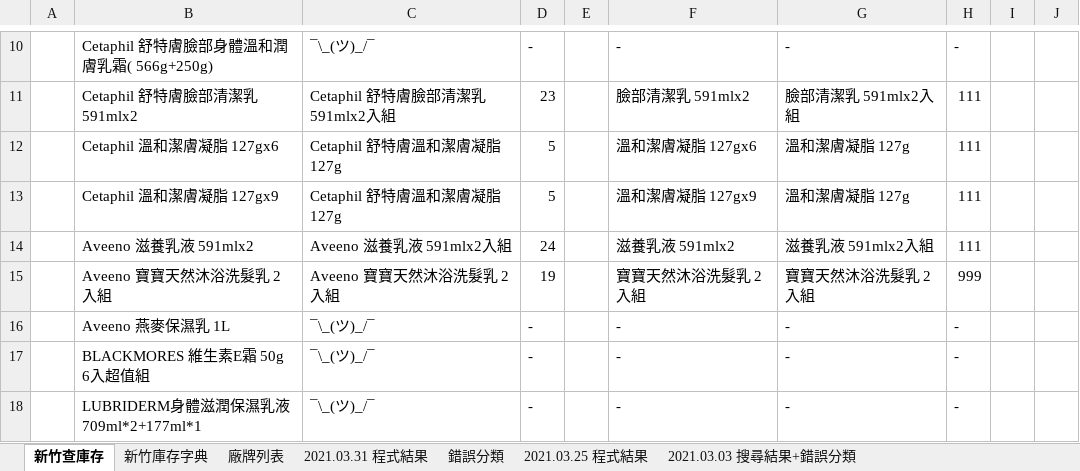
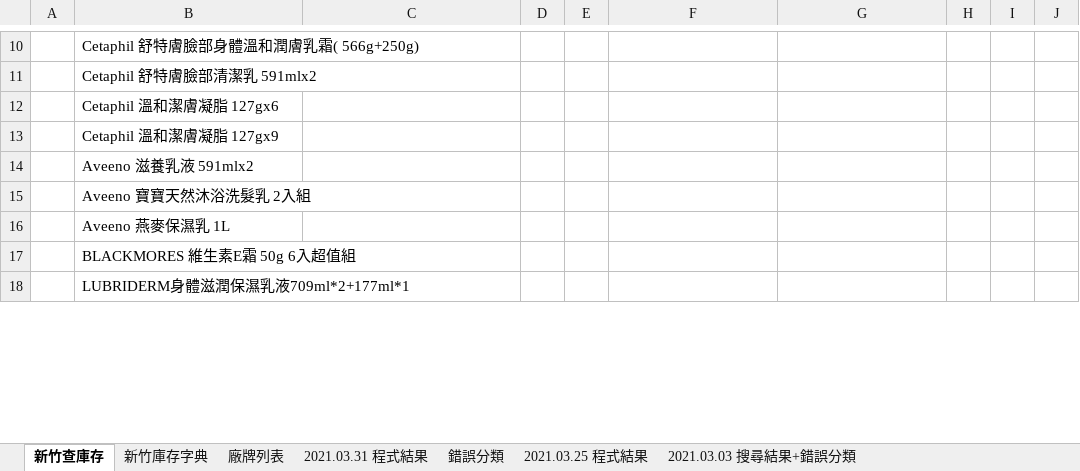
Before and after one commit to FractaIism/Hsinchu-Find-Stocks, an Excel workbook: 測試單.xlsm, sheet 新竹查庫存, drawn as a sheet; only a part is shown, gaps mark what is left out; values as stored, in another font and other column widths than the file's, no cell formats; charts and pictures not drawn; the diff covers the shown part only; the diff names each change by its address in the sheet, - before the commit and + after, or states it on an @@ line.

```diff
--- a/測試單.xlsm (sheet 新竹查庫存)
+++ b/測試單.xlsm (sheet 新竹查庫存)
-C10: ¯\_(ツ)_/¯
+C10: (empty)
-D10: -
+D10: (empty)
-F10: -
+F10: (empty)
-G10: -
+G10: (empty)
-H10: -
+H10: (empty)
-C11: Cetaphil 舒特膚臉部清潔乳 591mlx2入組
+C11: (empty)
-D11: 23
+D11: (empty)
-F11: 臉部清潔乳 591mlx2
+F11: (empty)
-G11: 臉部清潔乳 591mlx2入組
+G11: (empty)
-H11:H14: 111
+H11:H14: (empty)
-C12:C13: Cetaphil 舒特膚溫和潔膚凝脂 127g
+C12:C13: (empty)
-D12:D13: 5
+D12:D13: (empty)
-F12: 溫和潔膚凝脂 127gx6
+F12: (empty)
-G12:G13: 溫和潔膚凝脂 127g
+G12:G13: (empty)
-F13: 溫和潔膚凝脂 127gx9
+F13: (empty)
-C14: Aveeno 滋養乳液 591mlx2入組
+C14: (empty)
-D14: 24
+D14: (empty)
-F14: 滋養乳液 591mlx2
+F14: (empty)
-G14: 滋養乳液 591mlx2入組
+G14: (empty)
-C15: Aveeno 寶寶天然沐浴洗髮乳 2入組
+C15: (empty)
-D15: 19
+D15: (empty)
-F15: 寶寶天然沐浴洗髮乳 2入組
+F15: (empty)
-G15: 寶寶天然沐浴洗髮乳 2入組
+G15: (empty)
-H15: 999
+H15: (empty)
-C16:C18: ¯\_(ツ)_/¯
+C16:C18: (empty)
-D16:D18: -
+D16:D18: (empty)
-F16:F18: -
+F16:F18: (empty)
-G16:G18: -
+G16:G18: (empty)
-H16:H18: -
+H16:H18: (empty)
```
Also changed, not shown: 2 removed rows and 1195 edited cells elsewhere in this sheet, sheet 新竹庫存字典, cell formats, charts or pictures, 4 other files.
